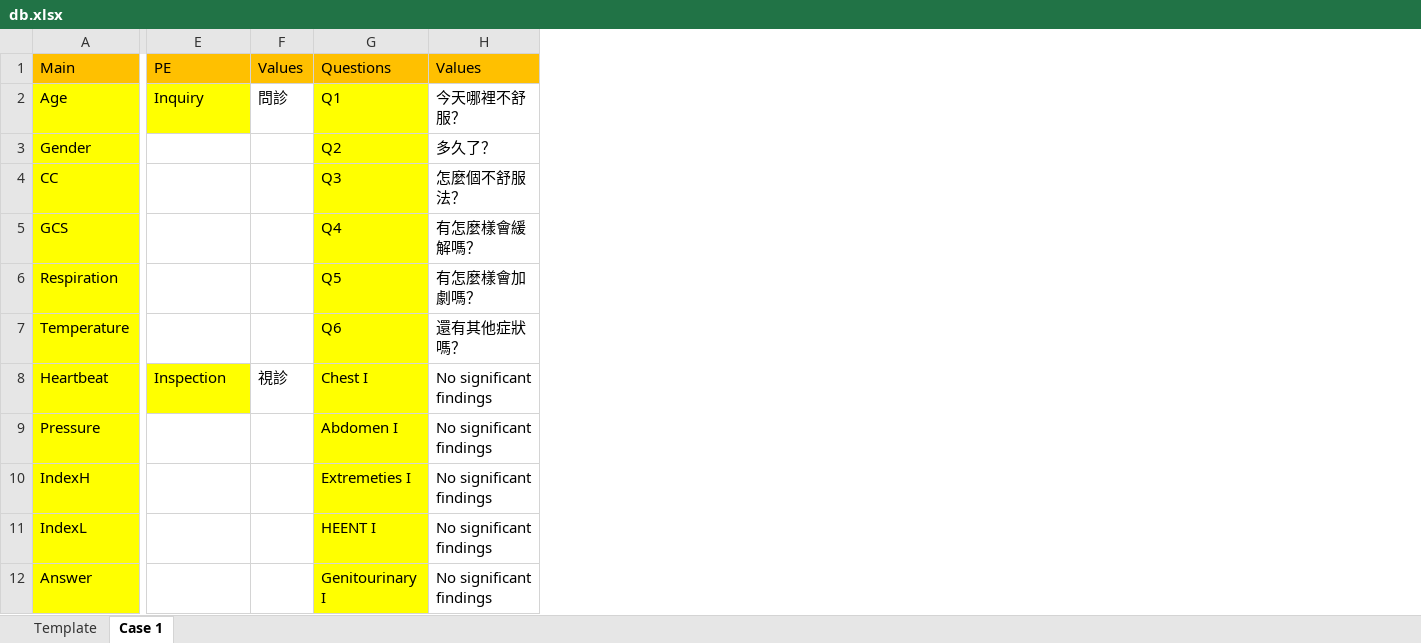
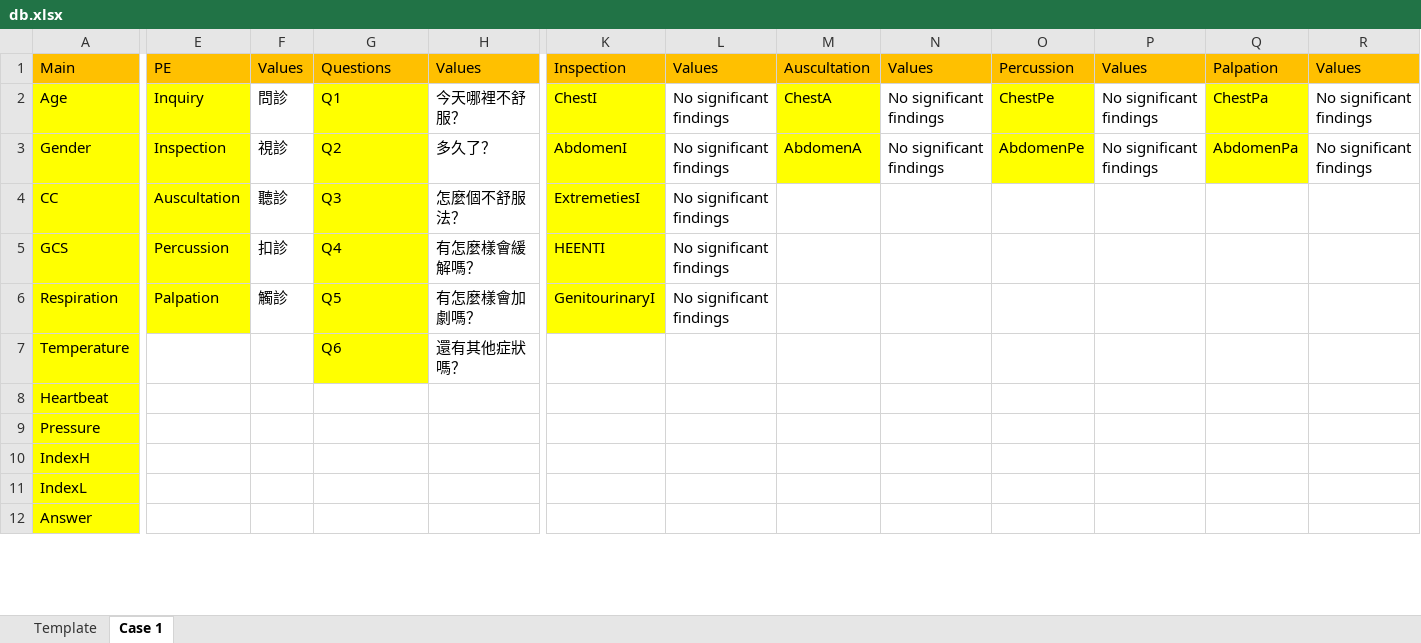
Before and after one commit to pcwu2022/slek_system, an Excel workbook: src/app/projects/hyponatremia/ram_db/db.xlsx, sheet Case 1, drawn as a sheet; only a part is shown, gaps mark what is left out; values as stored, in another font and other column widths than the file's, no borders; charts and pictures not drawn; the diff covers the shown part only; the diff names each change by its address in the sheet, - before the commit and + after, or states it on an @@ line.

```diff
--- a/src/app/projects/hyponatremia/ram_db/db.xlsx (sheet Case 1)
+++ b/src/app/projects/hyponatremia/ram_db/db.xlsx (sheet Case 1)
+column K, rows 1-6: Inspection | ChestI | AbdomenI | ExtremetiesI | HEENTI | GenitourinaryI
+column L, rows 1-6: Values | No significant findings | No significant findings | No significant findings | No significant findings | No significant findings
+column M, rows 1-3: Auscultation | ChestA | AbdomenA
+column N, rows 1-3: Values | No significant findings | No significant findings
+column O, rows 1-3: Percussion | ChestPe | AbdomenPe
+column P, rows 1-3: Values | No significant findings | No significant findings
+column Q, rows 1-3: Palpation | ChestPa | AbdomenPa
+column R, rows 1-3: Values | No significant findings | No significant findings
-E3: (empty)
+E3: Inspection
-E3:E6 fill: none
+E3:E6 fill: #FFFF00
-F3: (empty)
+F3: 視診
-E4: (empty)
+E4: Auscultation
-F4: (empty)
+F4: 聽診
-E5: (empty)
+E5: Percussion
-F5: (empty)
+F5: 扣診
-E6: (empty)
+E6: Palpation
-F6: (empty)
+F6: 觸診
-E8: Inspection
+E8: (empty)
-E8 fill: #FFFF00
+E8 fill: none
-F8: 視診
+F8: (empty)
-G8: Chest I
+G8: (empty)
-G8:G12 fill: #FFFF00
+G8:G12 fill: none
-H8:H12: No significant findings
+H8:H12: (empty)
-G9: Abdomen I
+G9: (empty)
-G10: Extremeties I
+G10: (empty)
-G11: HEENT I
+G11: (empty)
-G12: Genitourinary I
+G12: (empty)
```
Also changed, not shown: 6 added rows, 3 removed rows, 15 edited cells and cell formats elsewhere in this sheet, sheet Template, 4 other files.
